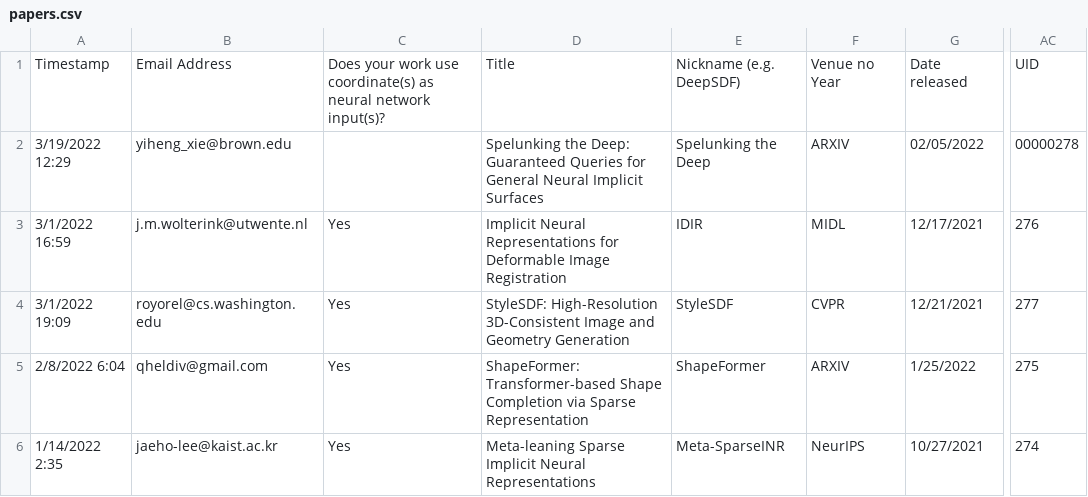
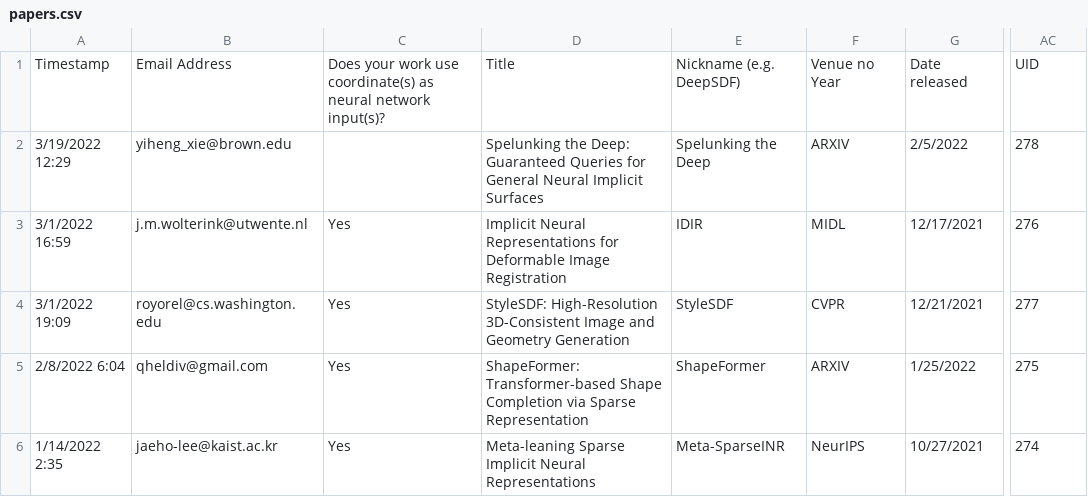
Before and after one commit to brownvc/neural-fields-review, a CSV file: sitedata/papers.csv, drawn as a sheet; only a part is shown, gaps mark what is left out; ↵ is a line break in a cell; the diff names each change by its address in the sheet, - before the commit and + after, or states it on an @@ line.

Commit message:
add papers

```diff
--- a/sitedata/papers.csv
+++ b/sitedata/papers.csv
-D2: …Implicit ↵ Surfaces
+D2: …Implicit Surfaces
-G2: 02/05/2022
+G2: 2/5/2022
-AC2: 00000278
+AC2: 278
```
Also changed, not shown: 1 other file.
